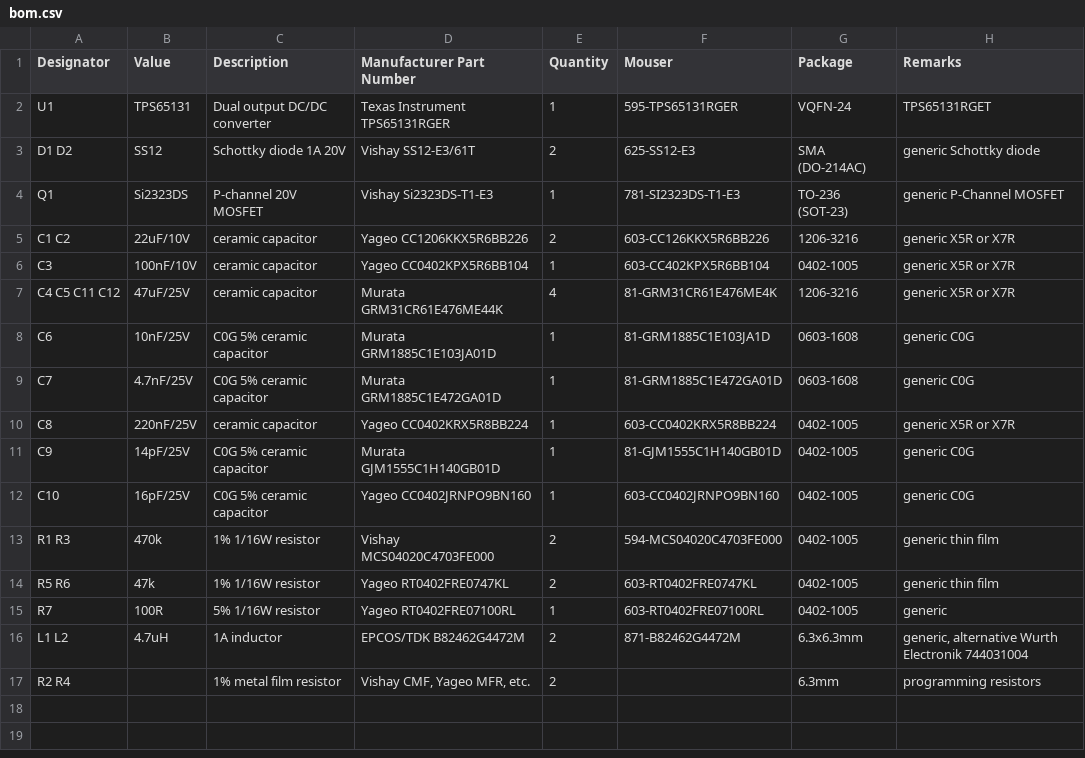
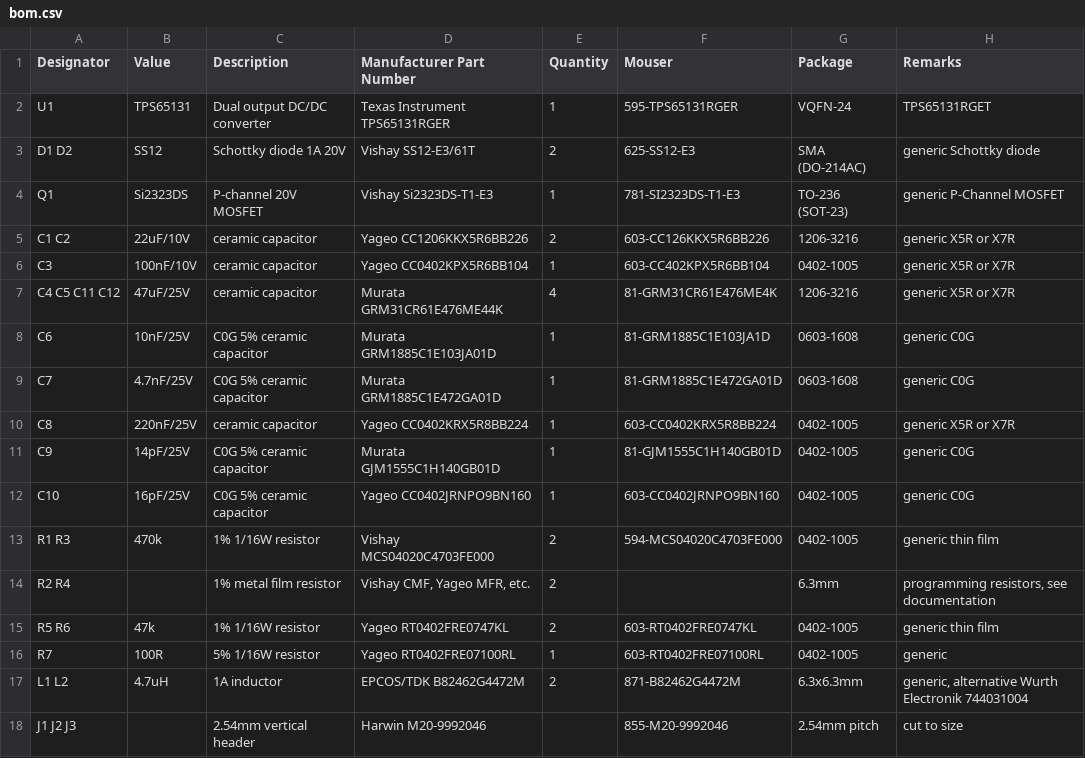
Before and after one commit to anotherlin/olympic-white, a CSV file: documents/bom.csv, drawn as a sheet.

```diff
--- a/documents/bom.csv
+++ b/documents/bom.csv
@@ -13,2 +13,3 @@ Designator,Value,Description,Manufacturer Part Number,Quantity,Mouser,Package,Re
 "R1 R3","470k","1% 1/16W resistor","Vishay MCS04020C4703FE000","2","594-MCS04020C4703FE000","0402-1005","generic thin film"
+"R2 R4","", "1% metal film resistor","Vishay CMF, Yageo MFR, etc.","2","","6.3mm","programming resistors, see documentation"
 "R5 R6","47k","1% 1/16W resistor","Yageo RT0402FRE0747KL","2","603-RT0402FRE0747KL","0402-1005","generic thin film"
@@ -16,2 +17,2 @@ Designator,Value,Description,Manufacturer Part Number,Quantity,Mouser,Package,Re
 "L1 L2","4.7uH","1A inductor","EPCOS/TDK B82462G4472M","2","871-B82462G4472M","6.3x6.3mm","generic, alternative Wurth Electronik 744031004"
-"R2 R4","", "1% metal film resistor","Vishay CMF, Yageo MFR, etc.","2","","6.3mm","programming resistors"
+"J1 J2 J3","","2.54mm vertical header","Harwin M20-9992046","","855-M20-9992046","2.54mm pitch","cut to size"
```
Also changed, not shown: 1 other file.
